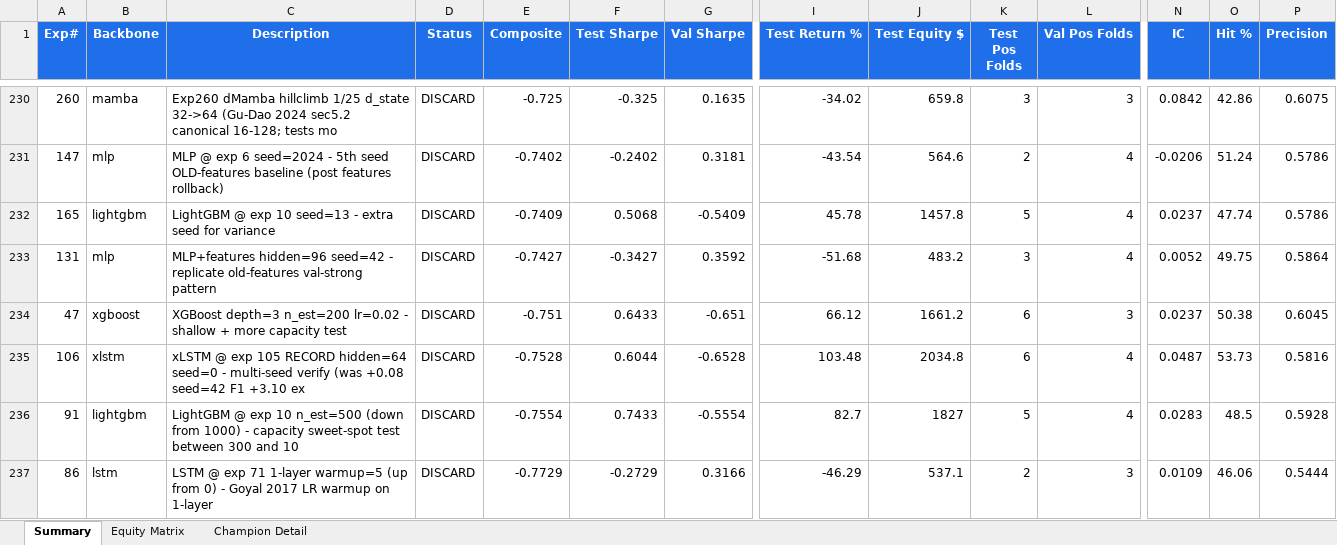
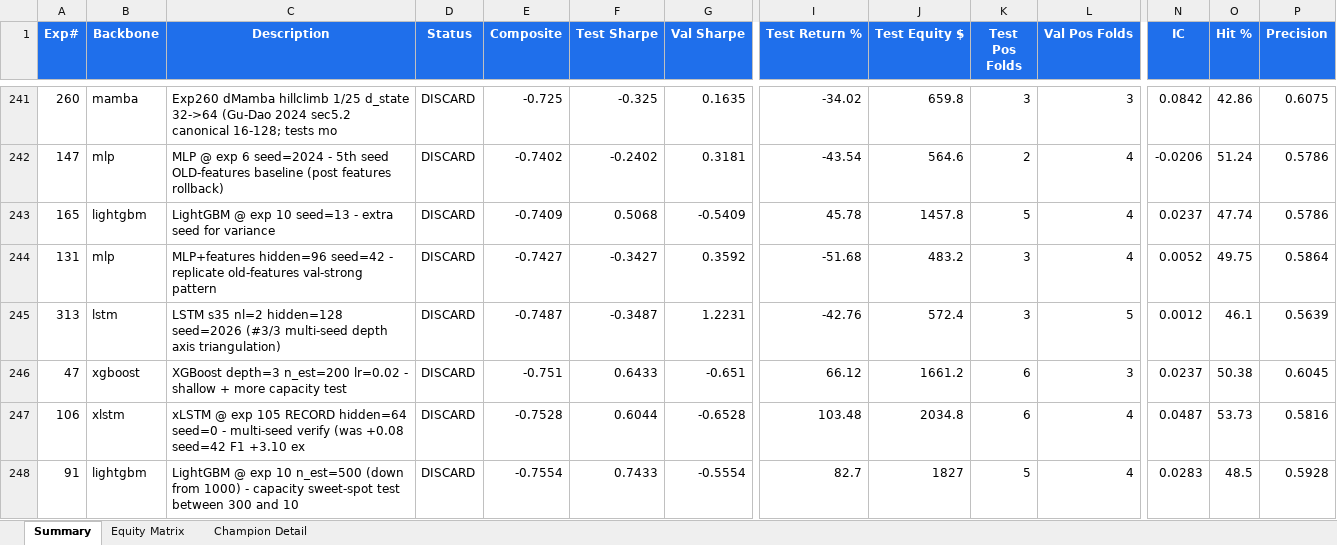
Before and after one commit to dlmastery/autoresearch, an Excel workbook: docs/index_stock_dashboard/autoresearch_equity.xlsx, sheet Summary, drawn as a sheet; only a part is shown, gaps mark what is left out; the shorter side is filled out with more unchanged rows; values as stored, in another font and other column widths than the file's, no borders; conditional formats not drawn; rows hold the shown columns only; the diff covers the shown part only; the diff names each change by its address in the sheet, - before the commit and + after, or states it on an @@ line.

```diff
--- a/docs/index_stock_dashboard/autoresearch_equity.xlsx (sheet Summary)
+++ b/docs/index_stock_dashboard/autoresearch_equity.xlsx (sheet Summary)
+row 245: 313 | lstm | LSTM s35 nl=2 hidden=128 seed=2026 (#3/3 multi-seed depth axis triangulation) | DISCARD | -0.7487 | -0.3487 | 1.2231 | -42.76 | 572.4 | 3 | 5 | 0.0012 | 46.1 | 0.5639
```
Also changed, not shown: 14 added rows elsewhere in this sheet, sheet Equity Matrix, charts or pictures, 46 other files.
